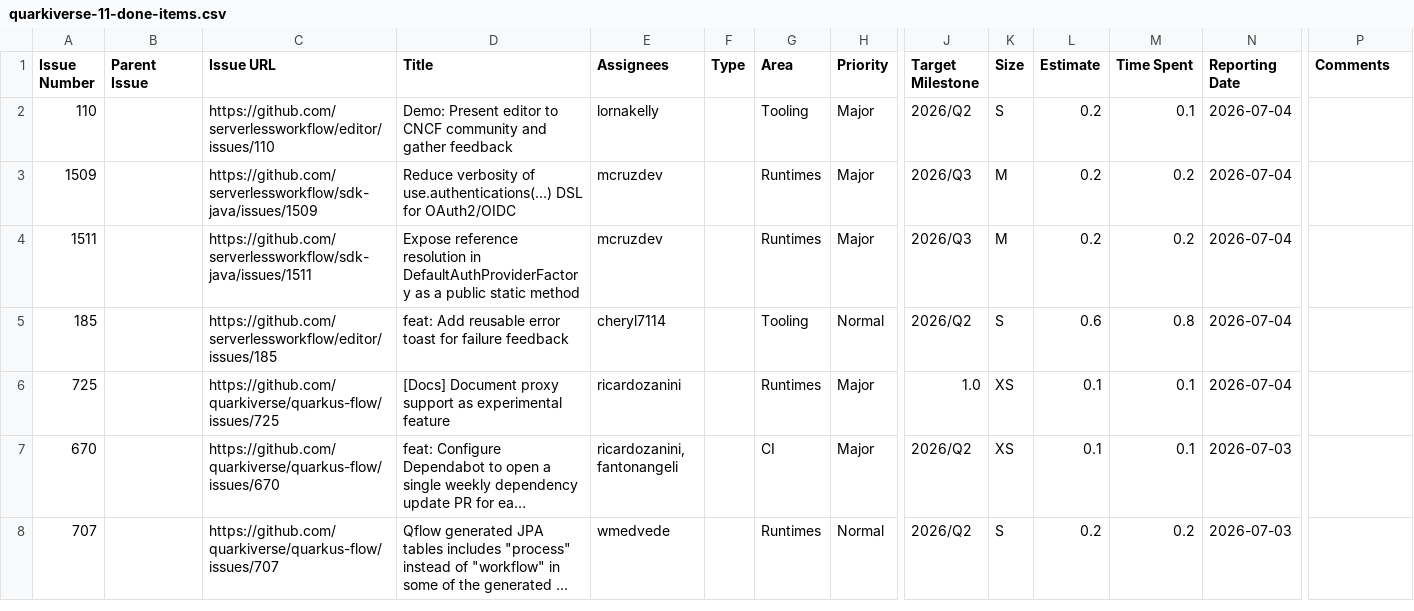
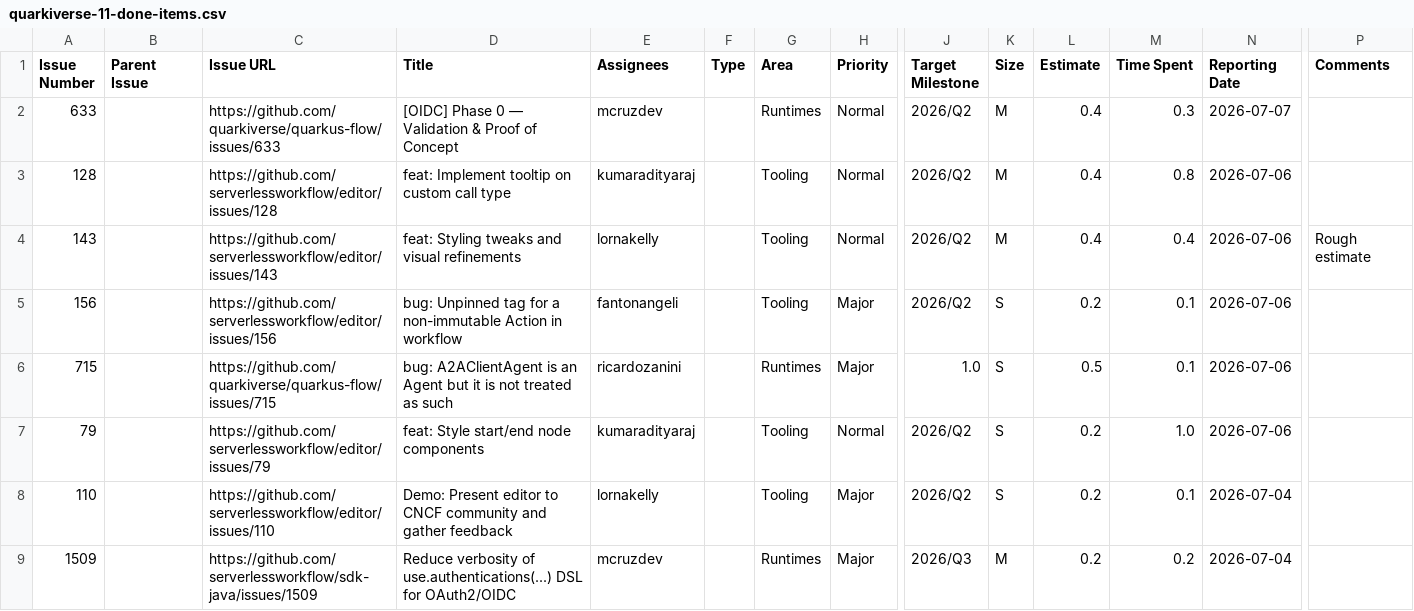
Before and after one commit to kubesmarts/pm-automations, a CSV file: exports/quarkiverse-11-done-items.csv, drawn as a sheet; only a part is shown, gaps mark what is left out; the shorter side is filled out with more unchanged rows; long unchanged cells end in …; rows hold the shown columns only; the diff names each change by its address in the sheet, - before the commit and + after, or states it on an @@ line.

```diff
--- a/exports/quarkiverse-11-done-items.csv
+++ b/exports/quarkiverse-11-done-items.csv
+row 2: 633 |  | https://github.com/quarkiverse/quarkus-flow/issues/633 | [OIDC] Phase 0 — Validation & Proof of Concept | mcruzdev |  | Runtimes | Normal | 2026/Q2 | M | 0.4 | 0.3 | 2026-07-07
+row 3: 128 |  | https://github.com/serverlessworkflow/editor/issues/128 | feat: Implement tooltip on custom call type | kumaradityaraj |  | Tooling | Normal | 2026/Q2 | M | 0.4 | 0.8 | 2026-07-06
+row 4: 143 |  | https://github.com/serverlessworkflow/editor/issues/143 | feat: Styling tweaks and visual refinements | lornakelly |  | Tooling | Normal | 2026/Q2 | M | 0.4 | 0.4 | 2026-07-06 | Rough estimate
+row 5: 156 |  | https://github.com/serverlessworkflow/editor/issues/156 | bug: Unpinned tag for a non-immutable Action in workflow | fantonangeli |  | Tooling | Major | 2026/Q2 | S | 0.2 | 0.1 | 2026-07-06
+row 6: 715 |  | https://github.com/quarkiverse/quarkus-flow/issues/715 | bug: A2AClientAgent is an Agent but it is not treated as such | ricardozanini |  | Runtimes | Major | 1.0 | S | 0.5 | 0.1 | 2026-07-06
+row 7: 79 |  | https://github.com/serverlessworkflow/editor/issues/79 | feat: Style start/end node components | kumaradityaraj |  | Tooling | Normal | 2026/Q2 | S | 0.2 | 1.0 | 2026-07-06
```
Also changed, not shown: exports/kiegroup-8-done-items.csv.
